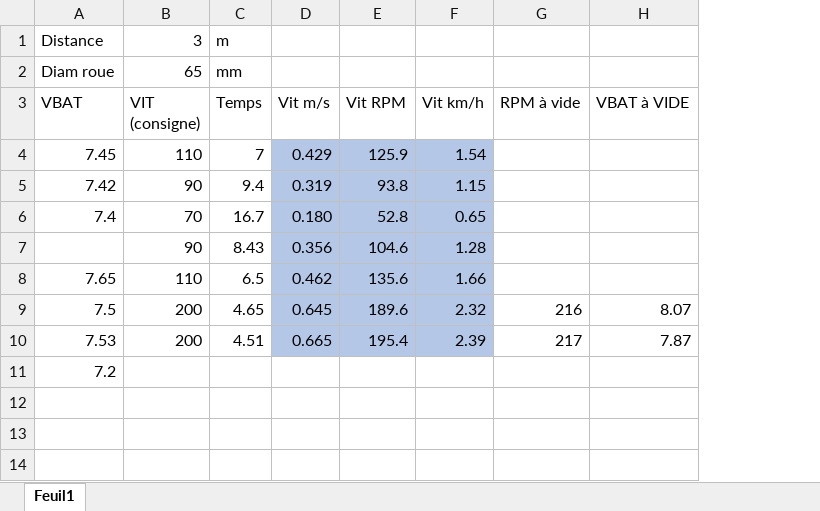
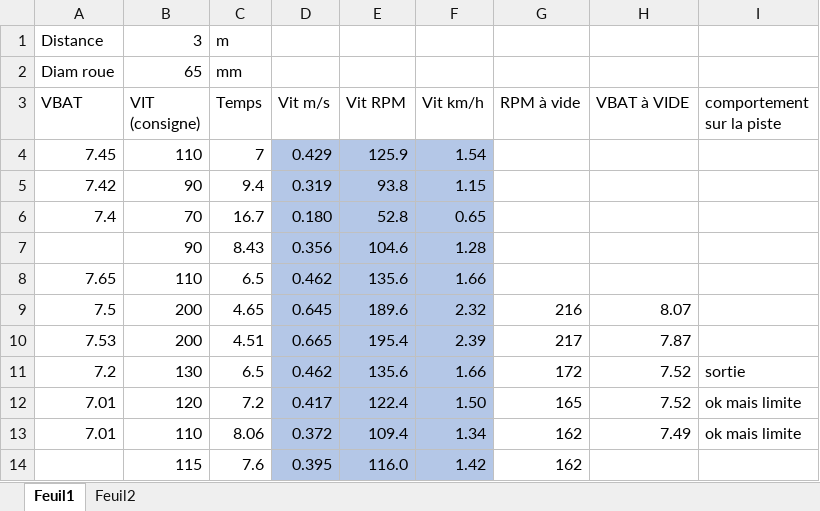
Before and after one commit to volab/permisC2019, an Excel workbook: _01-docs/_01-userDoc/documentionProjetToWeb/source/advanced/speeds.xlsx, sheet Feuil1, drawn as a sheet; values as stored, in another font and other column widths than the file's, no borders; removed rows and columns are numbered as before the commit, all else as after; the diff names each change by its address in the sheet, - before the commit and + after, or states it on an @@ line.

Commit message:
Version avec tentative de détection de tag sur le bord de la piste

```diff
--- a/_01-docs/_01-userDoc/documentionProjetToWeb/source/advanced/speeds.xlsx (sheet Feuil1)
+++ b/_01-docs/_01-userDoc/documentionProjetToWeb/source/advanced/speeds.xlsx (sheet Feuil1)
+sheet tab: Feuil2
+column I (comportement sur la piste), empty
-row 11: 7.2
+row 11: 7.2 | 130 | 6.5 | 0.462 | 135.6 | 1.66 | 172 | 7.52 | sortie
+row 12: 7.01 | 120 | 7.2 | 0.417 | 122.4 | 1.50 | 165 | 7.52 | ok mais limite
+row 13: 7.01 | 110 | 8.06 | 0.372 | 109.4 | 1.34 | 162 | 7.49 | ok mais limite
+row 14:  | 115 | 7.6 | 0.395 | 116.0 | 1.42 | 162
```
Also changed, not shown: charts or pictures, 6 other files.
